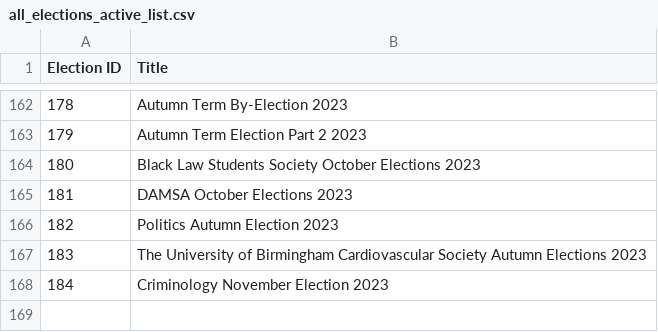
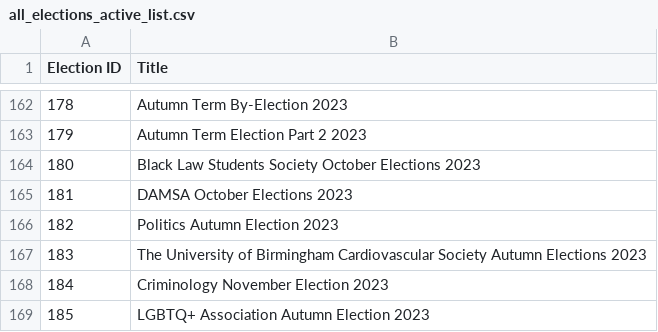
Before and after one commit to MattyTheHacker/UoB-GoS-Election-Tracker, a CSV file: data/all_elections_active_list.csv, drawn as a sheet; only a part is shown, gaps mark what is left out.

```diff
--- a/data/all_elections_active_list.csv
+++ b/data/all_elections_active_list.csv
@@ -168 +168,2 @@ Election ID,Title
 184,Criminology November Election 2023
+185,LGBTQ+ Association Autumn Election 2023
```
Also changed, not shown: 1 other file.
